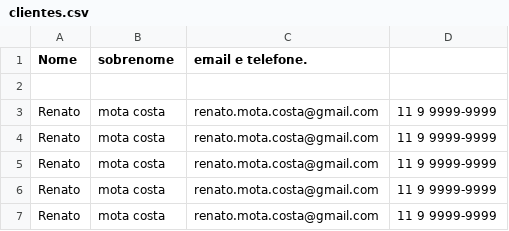
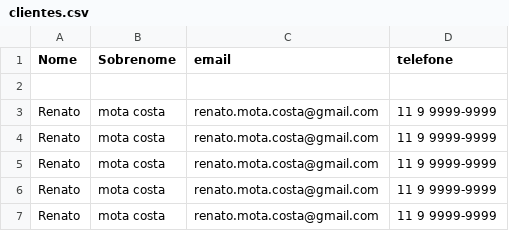
Before and after one commit to Rmcstt/Python, a CSV file: python 1/sessao5/_Csv/clientes.csv, drawn as a sheet.

```diff
--- a/python 1/sessao5/_Csv/clientes.csv
+++ b/python 1/sessao5/_Csv/clientes.csv
@@ -1,2 +1,2 @@
-Nome, sobrenome ,email e telefone.
+Nome,Sobrenome,email,telefone
 
```
Also changed, not shown: 3 other files.
